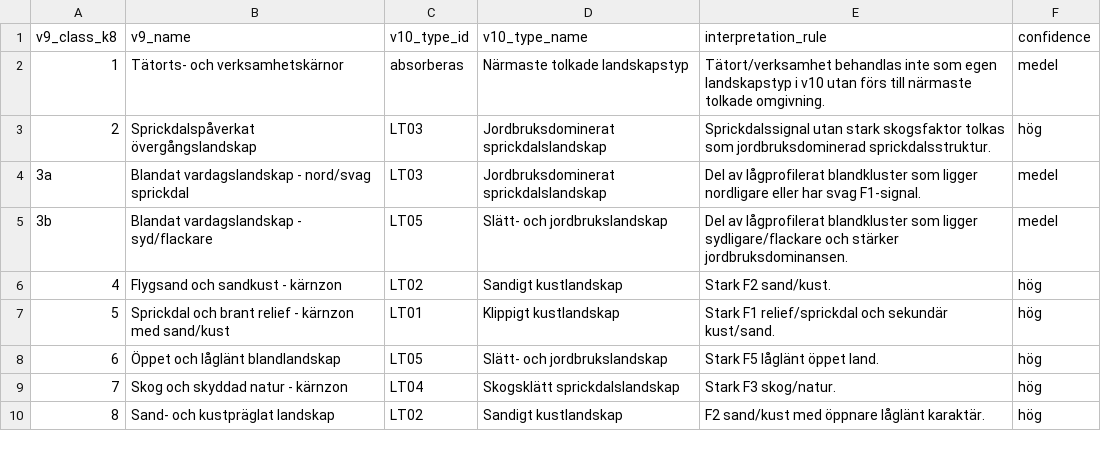
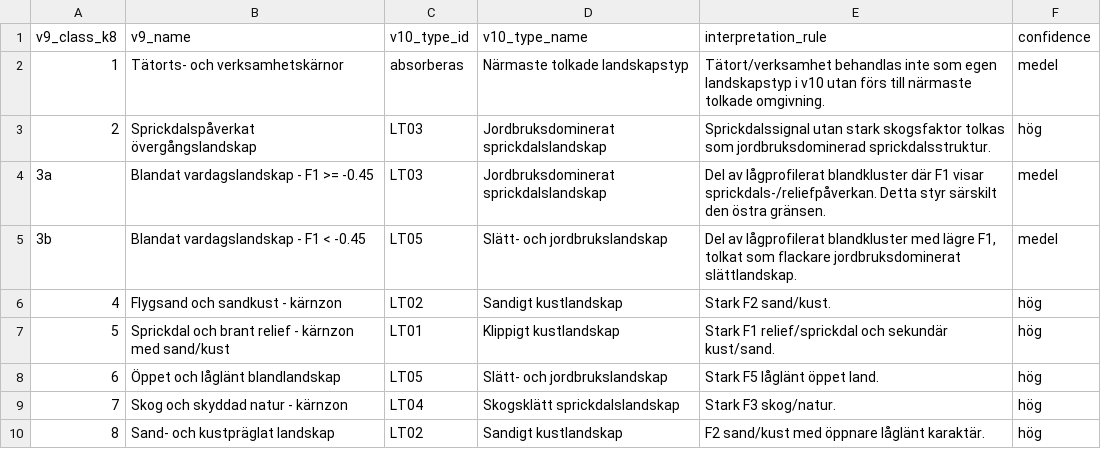
Before and after one commit to gislab-se/landskapsanalys, a CSV file: docs/geocontext/model_comparisons/bornholm_v10_landscape_types/model/bornholm_v10_landscape_types_crosswalk.csv, drawn as a sheet.

Commit message:
Refine Bornholm v10 F1 boundary

```diff
--- a/docs/geocontext/model_comparisons/bornholm_v10_landscape_types/model/bornholm_v10_landscape_types_crosswalk.csv
+++ b/docs/geocontext/model_comparisons/bornholm_v10_landscape_types/model/bornholm_v10_landscape_types_crosswalk.csv
@@ -3,4 +3,4 @@
 "2","Sprickdalspåverkat övergångslandskap","LT03","Jordbruksdominerat sprickdalslandskap","Sprickdalssignal utan stark skogsfaktor tolkas som jordbruksdominerad sprickdalsstruktur.","hög"
-"3a","Blandat vardagslandskap - nord/svag sprickdal","LT03","Jordbruksdominerat sprickdalslandskap","Del av lågprofilerat blandkluster som ligger nordligare eller har svag F1-signal.","medel"
-"3b","Blandat vardagslandskap - syd/flackare","LT05","Slätt- och jordbrukslandskap","Del av lågprofilerat blandkluster som ligger sydligare/flackare och stärker jordbruksdominansen.","medel"
+"3a","Blandat vardagslandskap - F1 >= -0.45","LT03","Jordbruksdominerat sprickdalslandskap","Del av lågprofilerat blandkluster där F1 visar sprickdals-/reliefpåverkan. Detta styr särskilt den östra gränsen.","medel"
+"3b","Blandat vardagslandskap - F1 < -0.45","LT05","Slätt- och jordbrukslandskap","Del av lågprofilerat blandkluster med lägre F1, tolkat som flackare jordbruksdominerat slättlandskap.","medel"
 "4","Flygsand och sandkust - kärnzon","LT02","Sandigt kustlandskap","Stark F2 sand/kust.","hög"
```
Also changed, not shown: docs/geocontext/model_comparisons/bornholm_v10_landscape_types/model/bornholm_v10_landscape_types_landscape_type_counts.csv, docs/geocontext/model_comparisons/bornholm_v10_landscape_types/model/bornholm_v10_landscape_types_v9_to_v10_summary.csv, 4 other files.
